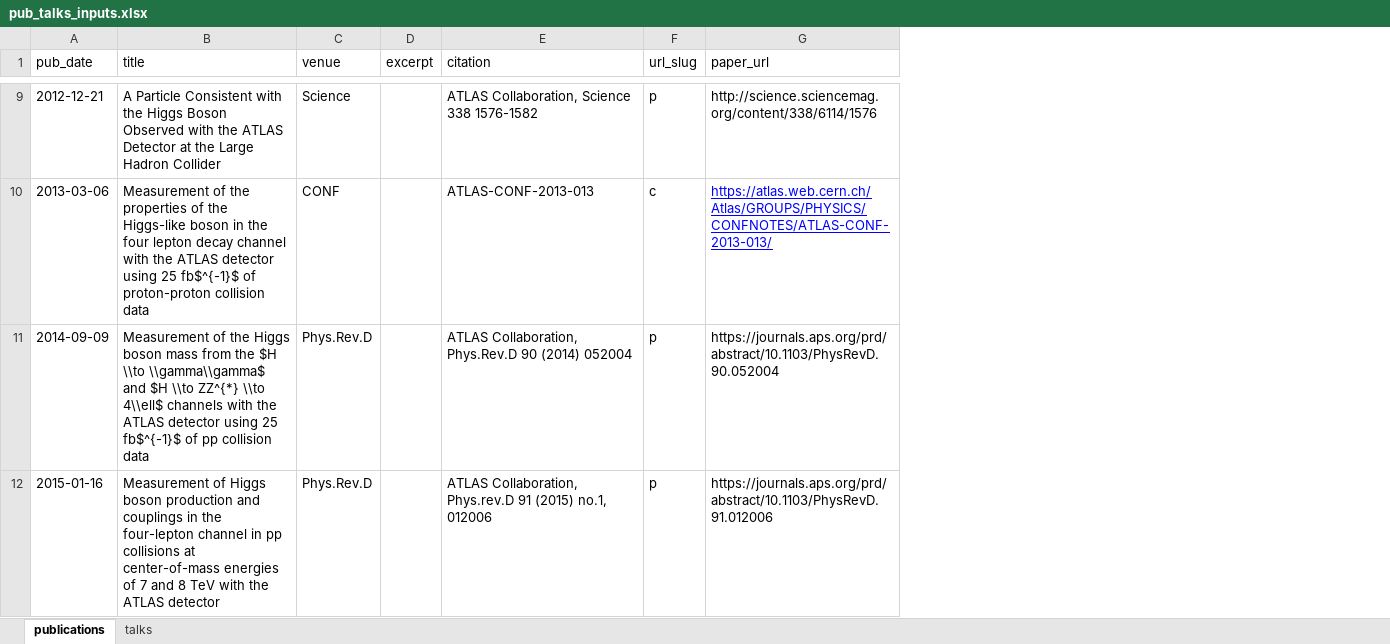
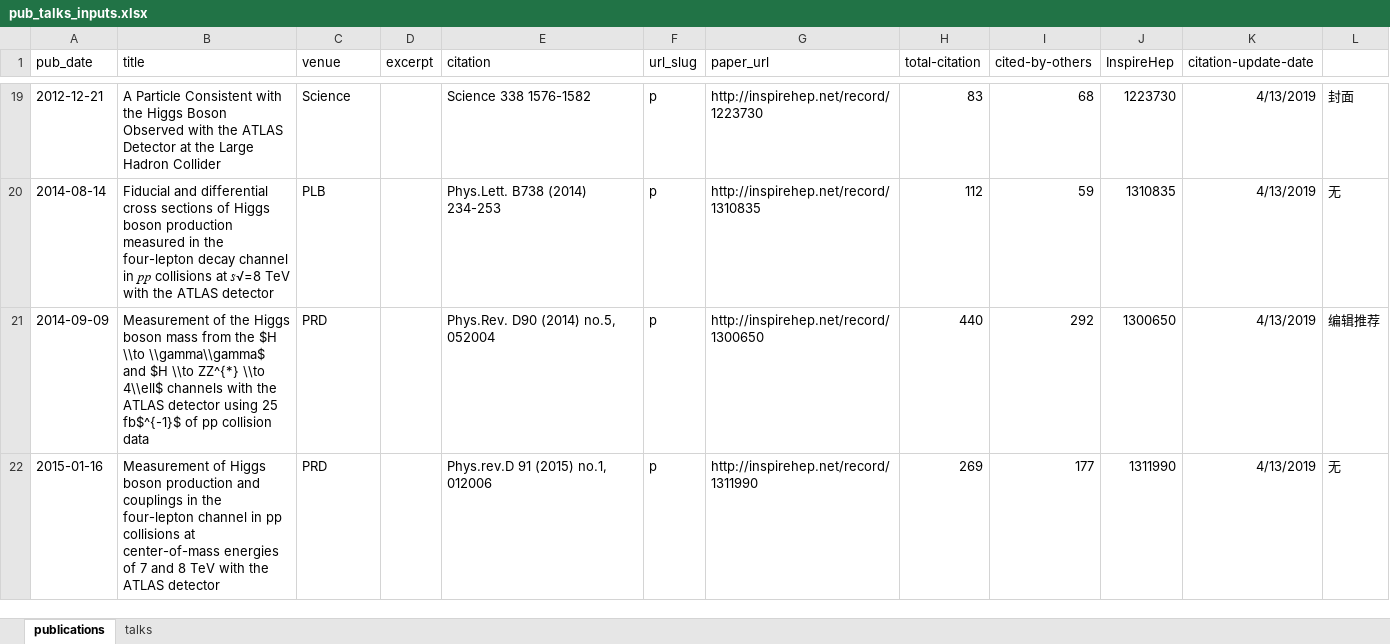
Before and after one commit to xju2/xju2.github.io, an Excel workbook: markdown_generator/pub_talks_inputs.xlsx, sheet publications, drawn as a sheet; only a part is shown, gaps mark what is left out; values as stored, in another font and other column widths than the file's, no borders; removed rows and columns are numbered as before the commit, all else as after; the diff covers the shown part only; the diff names each change by its address in the sheet, - before the commit and + after, or states it on an @@ line.

```diff
--- a/markdown_generator/pub_talks_inputs.xlsx (sheet publications)
+++ b/markdown_generator/pub_talks_inputs.xlsx (sheet publications)
+column H (total-citation), row 19: 83; rows 21-22: 440 | 269
+column I (cited-by-others), row 19: 68; rows 21-22: 292 | 177
+column J (InspireHep), row 19: 1223730; rows 21-22: 1300650 | 1311990
+column K (citation-update-date), row 19: 4/13/2019; rows 21-22: 4/13/2019 | 4/13/2019
+column L, row 19: 封面; rows 21-22: 编辑推荐 | 无
-E19 (citation): ATLAS Collaboration, Science 338 1576-1582
+E19 (citation): Science 338 1576-1582
-G19 (paper_url): http://science.sciencemag.org/content/338/6114/1576
+G19 (paper_url): http://inspirehep.net/record/1223730
-row 10: 2013-03-06 | Measurement of the properties of the Higgs-like boson in the four lepton decay channel with the ATLAS detector using 25 fb$^{-1}$ of proton-proton collision data | CONF |  | ATLAS-CONF-2013-013 | c | https://atlas.web.cern.ch/Atlas/GROUPS/PHYSICS/CONFNOTES/ATLAS-CONF-2013-013/
+row 20: 2014-08-14 | Fiducial and differential cross sections of Higgs boson production measured in the four-lepton decay channel in 𝑝𝑝 collisions at 𝑠√=8 TeV with the ATLAS detector | PLB |  | Phys.Lett. B738 (2014) 234-253 | p | http://inspirehep.net/record/1310835 | 112 | 59 | 1310835 | 4/13/2019 | 无
-C21:C22 (venue): Phys.Rev.D
+C21:C22 (venue): PRD
-E21 (citation): ATLAS Collaboration, Phys.Rev.D 90 (2014) 052004
+E21 (citation): Phys.Rev. D90 (2014) no.5, 052004
-G21 (paper_url): https://journals.aps.org/prd/abstract/10.1103/PhysRevD.90.052004
+G21 (paper_url): http://inspirehep.net/record/1300650
-E22 (citation): ATLAS Collaboration, Phys.rev.D 91 (2015) no.1, 012006
+E22 (citation): Phys.rev.D 91 (2015) no.1, 012006
-G22 (paper_url): https://journals.aps.org/prd/abstract/10.1103/PhysRevD.91.012006
+G22 (paper_url): http://inspirehep.net/record/1311990
```
Also changed, not shown: 19 added rows, 6 removed rows, 23 edited cells and cell formats elsewhere in this sheet, 2 other files.
